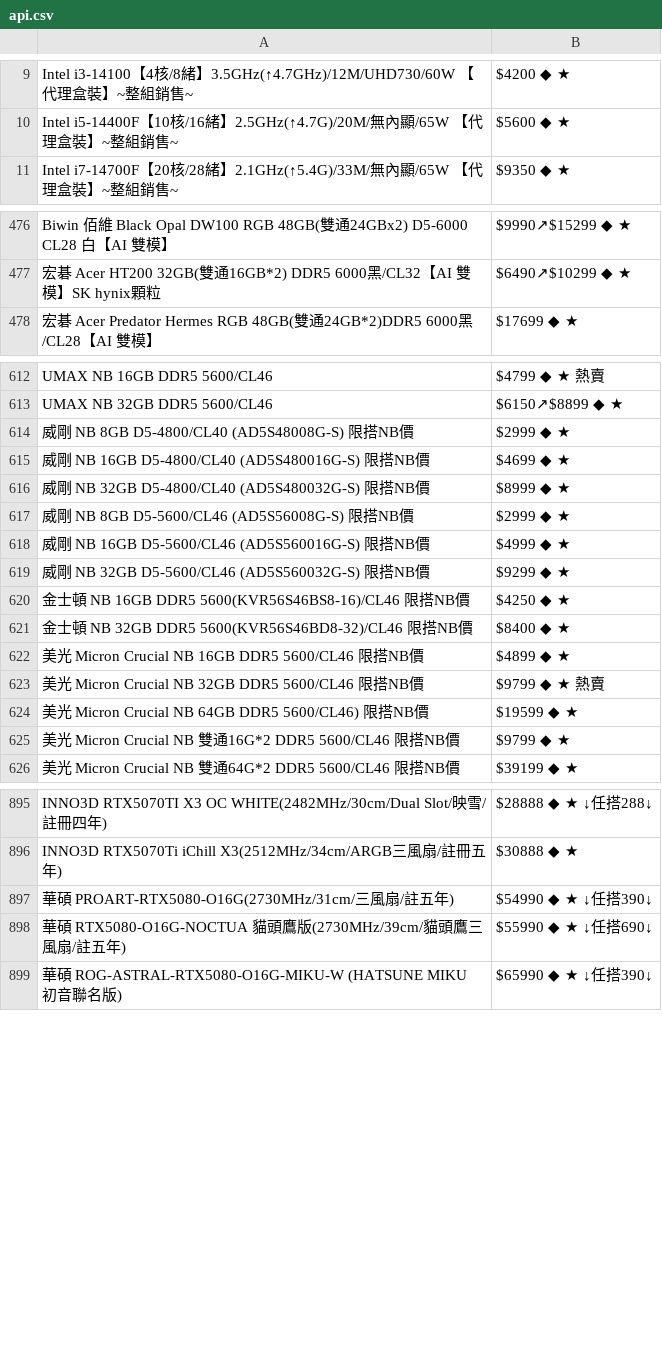
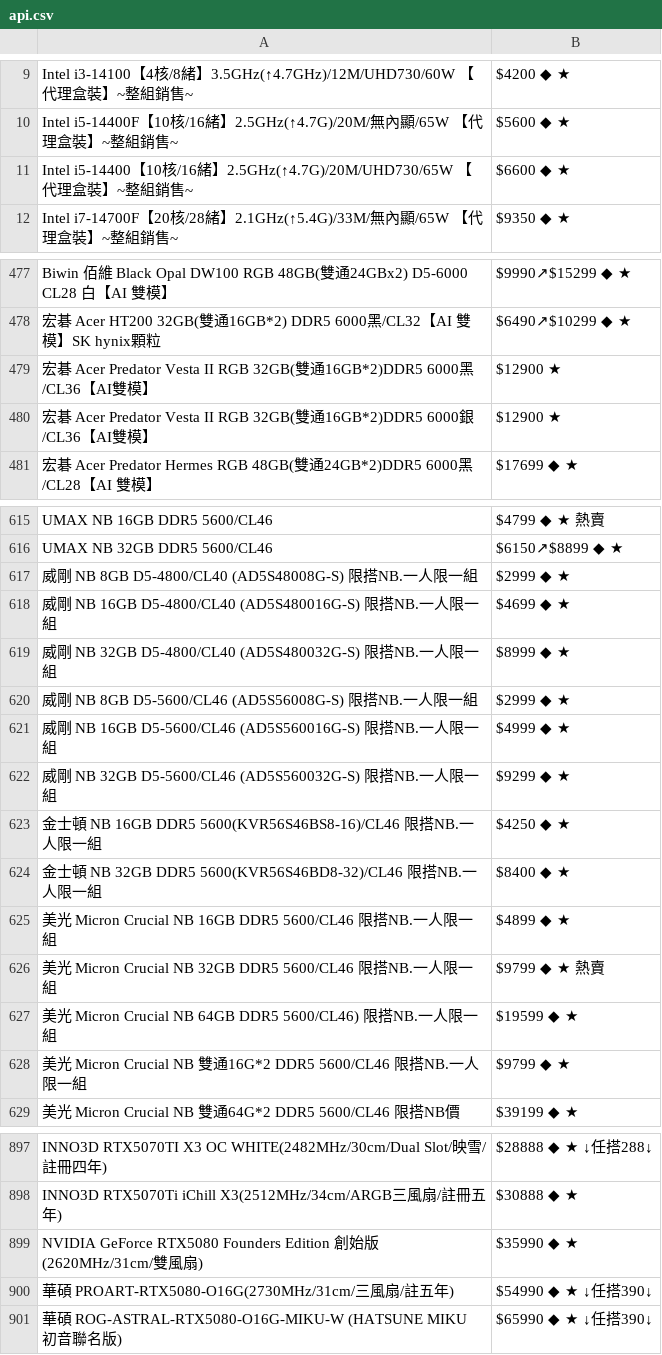
Before and after one commit to suouwang/ops_mid, a CSV file: api.csv, drawn as a sheet; only a part is shown, gaps mark what is left out; the diff covers the shown part only.

```diff
--- a/api.csv
+++ b/api.csv
@@ -10,2 +10,3 @@ Intel i3-14100【4核/8緒】3.5GHz(↑4.7GHz)/12M/UHD730/60W 【代理盒裝】
 Intel i5-14400F【10核/16緒】2.5GHz(↑4.7G)/20M/無內顯/65W 【代理盒裝】~整組銷售~,$5600 ◆ ★
+Intel i5-14400【10核/16緒】2.5GHz(↑4.7G)/20M/UHD730/65W 【代理盒裝】~整組銷售~,$6600 ◆ ★
 Intel i7-14700F【20核/28緒】2.1GHz(↑5.4G)/33M/無內顯/65W 【代理盒裝】~整組銷售~,$9350 ◆ ★
@@ -477,2 +478,4 @@ Biwin 佰維 Black Opal DW100 RGB 48GB(雙通24GBx2) D5-6000 CL28 白【AI 雙
 宏碁 Acer HT200 32GB(雙通16GB*2) DDR5 6000黑/CL32【AI 雙模】SK hynix顆粒,$6490↗$10299 ◆ ★
+宏碁 Acer Predator Vesta II RGB 32GB(雙通16GB*2)DDR5 6000黑/CL36【AI雙模】,$12900 ★
+宏碁 Acer Predator Vesta II RGB 32GB(雙通16GB*2)DDR5 6000銀/CL36【AI雙模】,$12900 ★
 宏碁 Acer Predator Hermes RGB 48GB(雙通24GB*2)DDR5 6000黑/CL28【AI 雙模】,$17699 ◆ ★
@@ -613,14 +616,14 @@ UMAX NB 16GB DDR5 5600/CL46,$4799 ◆ ★ 熱賣
 UMAX NB 32GB DDR5 5600/CL46,$6150↗$8899 ◆ ★
-威剛 NB 8GB D5-4800/CL40 (AD5S48008G-S) 限搭NB價,$2999 ◆ ★
-威剛 NB 16GB D5-4800/CL40 (AD5S480016G-S) 限搭NB價,$4699 ◆ ★
-威剛 NB 32GB D5-4800/CL40 (AD5S480032G-S) 限搭NB價,$8999 ◆ ★
-威剛 NB 8GB D5-5600/CL46 (AD5S56008G-S) 限搭NB價,$2999 ◆ ★
-威剛 NB 16GB D5-5600/CL46 (AD5S560016G-S) 限搭NB價,$4999 ◆ ★
-威剛 NB 32GB D5-5600/CL46 (AD5S560032G-S) 限搭NB價,$9299 ◆ ★
-金士頓 NB 16GB DDR5 5600(KVR56S46BS8-16)/CL46 限搭NB價,$4250 ◆ ★
-金士頓 NB 32GB DDR5 5600(KVR56S46BD8-32)/CL46 限搭NB價,$8400 ◆ ★
-美光 Micron Crucial NB 16GB DDR5 5600/CL46 限搭NB價,$4899 ◆ ★
-美光 Micron Crucial NB 32GB DDR5 5600/CL46 限搭NB價,$9799 ◆ ★ 熱賣
-美光 Micron Crucial NB 64GB DDR5 5600/CL46) 限搭NB價,$19599 ◆ ★
-美光 Micron Crucial NB 雙通16G*2 DDR5 5600/CL46 限搭NB價,$9799 ◆ ★
+威剛 NB 8GB D5-4800/CL40 (AD5S48008G-S) 限搭NB.一人限一組,$2999 ◆ ★
+威剛 NB 16GB D5-4800/CL40 (AD5S480016G-S) 限搭NB.一人限一組,$4699 ◆ ★
+威剛 NB 32GB D5-4800/CL40 (AD5S480032G-S) 限搭NB.一人限一組,$8999 ◆ ★
+威剛 NB 8GB D5-5600/CL46 (AD5S56008G-S) 限搭NB.一人限一組,$2999 ◆ ★
+威剛 NB 16GB D5-5600/CL46 (AD5S560016G-S) 限搭NB.一人限一組,$4999 ◆ ★
+威剛 NB 32GB D5-5600/CL46 (AD5S560032G-S) 限搭NB.一人限一組,$9299 ◆ ★
+金士頓 NB 16GB DDR5 5600(KVR56S46BS8-16)/CL46 限搭NB.一人限一組,$4250 ◆ ★
+金士頓 NB 32GB DDR5 5600(KVR56S46BD8-32)/CL46 限搭NB.一人限一組,$8400 ◆ ★
+美光 Micron Crucial NB 16GB DDR5 5600/CL46 限搭NB.一人限一組,$4899 ◆ ★
+美光 Micron Crucial NB 32GB DDR5 5600/CL46 限搭NB.一人限一組,$9799 ◆ ★ 熱賣
+美光 Micron Crucial NB 64GB DDR5 5600/CL46) 限搭NB.一人限一組,$19599 ◆ ★
+美光 Micron Crucial NB 雙通16G*2 DDR5 5600/CL46 限搭NB.一人限一組,$9799 ◆ ★
 美光 Micron Crucial NB 雙通64G*2 DDR5 5600/CL46 限搭NB價,$39199 ◆ ★
@@ -896,4 +898,4 @@ INNO3D RTX5070TI X3 OC WHITE(2482MHz/30cm/Dual Slot/映雪/註冊四年),$28888
 INNO3D RTX5070Ti iChill X3(2512MHz/34cm/ARGB三風扇/註冊五年),$30888 ◆ ★
+NVIDIA GeForce RTX5080 Founders Edition 創始版(2620MHz/31cm/雙風扇),$35990 ◆ ★
 華碩 PROART-RTX5080-O16G(2730MHz/31cm/三風扇/註五年),$54990 ◆ ★ ↓任搭390↓
-華碩 RTX5080-O16G-NOCTUA 貓頭鷹版(2730MHz/39cm/貓頭鷹三風扇/註五年),$55990 ◆ ★ ↓任搭690↓
 華碩 ROG-ASTRAL-RTX5080-O16G-MIKU-W (HATSUNE MIKU 初音聯名版),$65990 ◆ ★ ↓任搭390↓
```
Also changed, not shown: 2 added rows, 4 removed rows and 6 edited cells elsewhere in this file, 1 other file.
